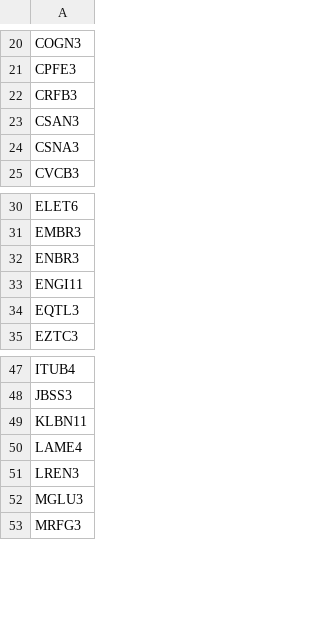
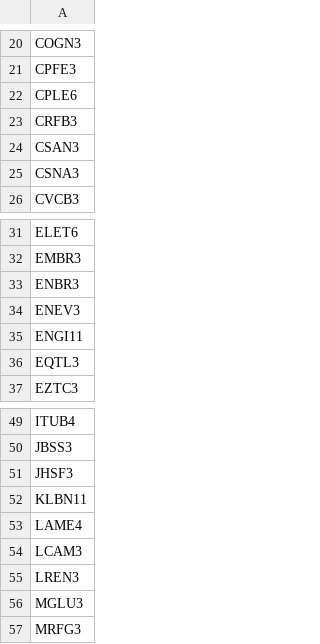
Before and after one commit to thiagocrd/triple-screen, a CSV file: ibov.csv, drawn as a sheet; only a part is shown, gaps mark what is left out.

Commit message:
Atualização do ibov.csv
Lista de ações do Índice Bovespa atualizada

```diff
--- a/ibov.csv
+++ b/ibov.csv
@@ -21,2 +21,3 @@ COGN3
 CPFE3
+CPLE6
 CRFB3
@@ -32,2 +33,3 @@ EMBR3
 ENBR3
+ENEV3
 ENGI11
@@ -48,4 +50,6 @@ ITUB4
 JBSS3
+JHSF3
 KLBN11
 LAME4
+LCAM3
 LREN3
```
Also changed, not shown: 1 other file.
